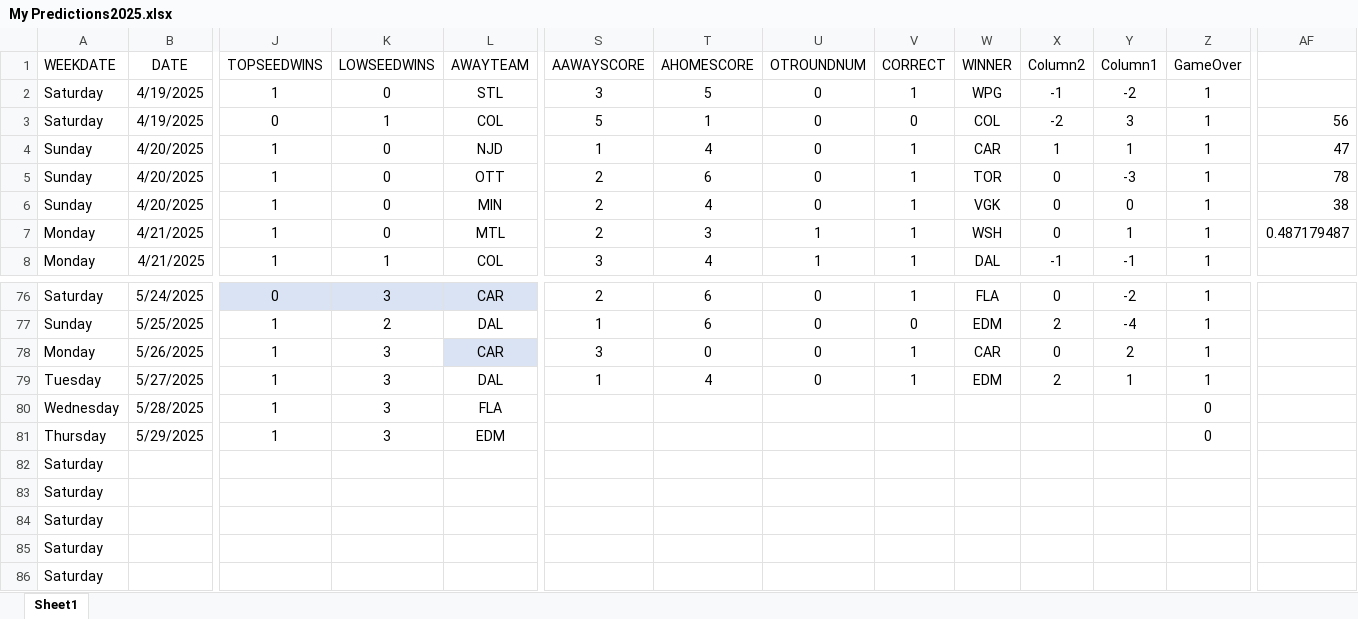
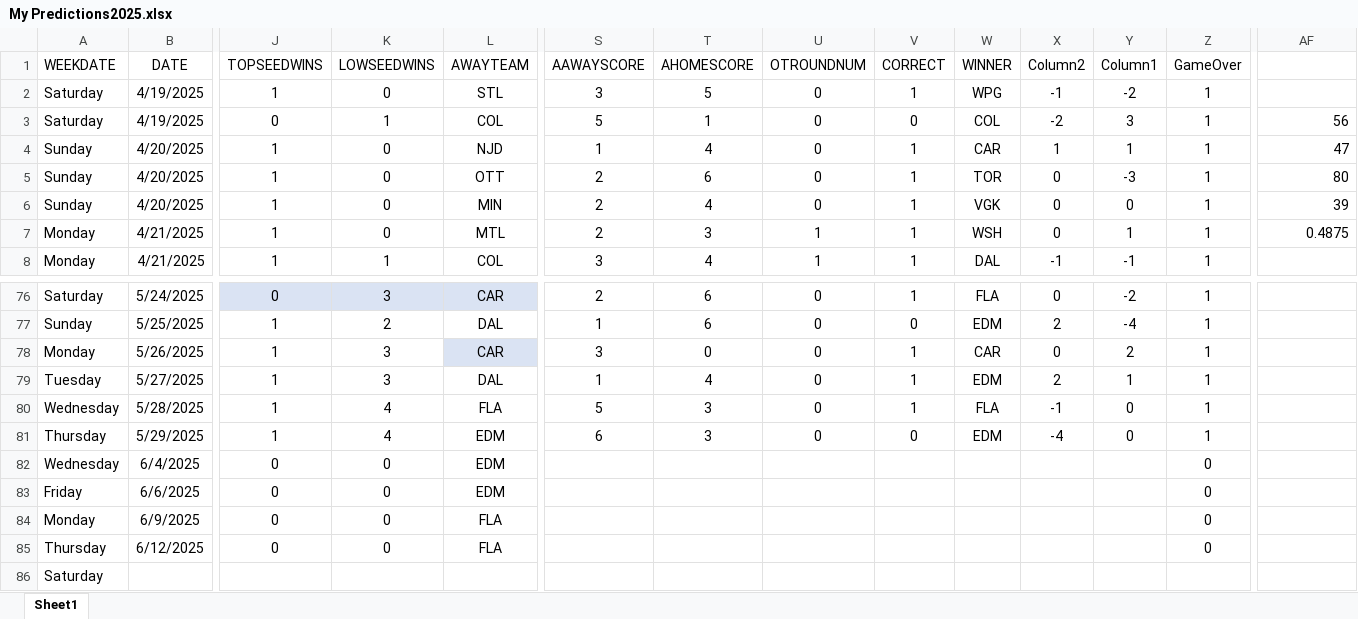
Before and after one commit to abriggs914/Coding_Practice, an Excel workbook: Python/Hockey pool/2025/My Predictions2025.xlsx, sheet Sheet1, drawn as a sheet; only a part is shown, gaps mark what is left out; values as stored, in another font and other column widths than the file's, no borders; conditional formats and table styles not drawn; removed rows and columns are numbered as before the commit, all else as after; rows hold the shown columns only; the diff covers the shown part only; the diff names each change by its address in the sheet, - before the commit and + after, or states it on an @@ line.

Commit message:
2025-05-30 GamePredictions

```diff
--- a/Python/Hockey pool/2025/My Predictions2025.xlsx (sheet Sheet1)
+++ b/Python/Hockey pool/2025/My Predictions2025.xlsx (sheet Sheet1)
-AF5: 78
+AF5: 80
-AF6: 38
+AF6: 39
-AF7: 0.487179487
+AF7: 0.4875
-K80:K81: 3
+K80:K81: 4
-S80: (empty)
+S80: 5
-T80:T81: (empty)
+T80:T81: 3
-U80:U81: (empty)
+U80:U81: 0
-V80: (empty)
+V80: 1
-W80: (empty)
+W80: FLA
-X80: (empty)
+X80: -1
-Y80:Y81: (empty)
+Y80:Y81: 0
-Z80:Z81: 0
+Z80:Z81: 1
-S81: (empty)
+S81: 6
-V81: (empty)
+V81: 0
-W81: (empty)
+W81: EDM
-X81: (empty)
+X81: -4
-row 82: Saturday
-row 83: Saturday
-row 84: Saturday
-row 85: Saturday
+row 82: Wednesday | 6/4/2025 | 0 | 0 | EDM |  |  |  |  |  |  |  | 0
+row 83: Friday | 6/6/2025 | 0 | 0 | EDM |  |  |  |  |  |  |  | 0
+row 84: Monday | 6/9/2025 | 0 | 0 | FLA |  |  |  |  |  |  |  | 0
+row 85: Thursday | 6/12/2025 | 0 | 0 | FLA |  |  |  |  |  |  |  | 0
```
Also changed, not shown: 156 edited cells and cell formats elsewhere in this sheet, Python/Hockey pool/2024/My Predictions.xlsx.
